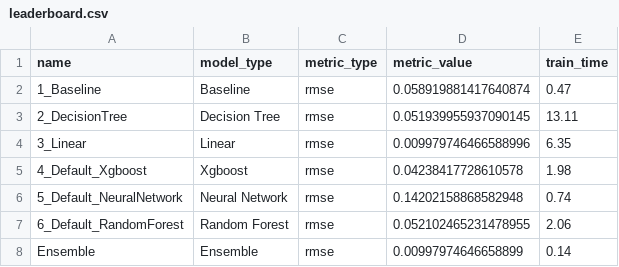
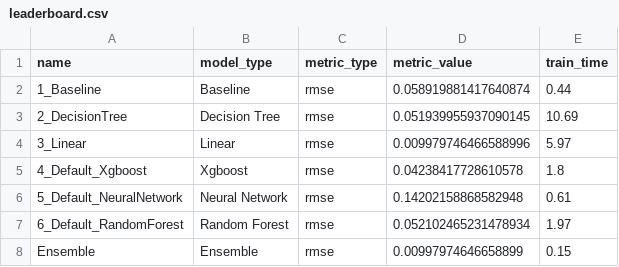
Before and after one commit to won4513/baseball, a CSV file: kbo/AutoML_kbo/leaderboard.csv, drawn as a sheet.

```diff
--- a/kbo/AutoML_kbo/leaderboard.csv
+++ b/kbo/AutoML_kbo/leaderboard.csv
@@ -1,8 +1,8 @@
 name,model_type,metric_type,metric_value,train_time
-1_Baseline,Baseline,rmse,0.058919881417640874,0.47
-2_DecisionTree,Decision Tree,rmse,0.051939955937090145,13.11
-3_Linear,Linear,rmse,0.009979746466588996,6.35
-4_Default_Xgboost,Xgboost,rmse,0.04238417728610578,1.98
-5_Default_NeuralNetwork,Neural Network,rmse,0.14202158868582948,0.74
-6_Default_RandomForest,Random Forest,rmse,0.052102465231478955,2.06
-Ensemble,Ensemble,rmse,0.00997974646658899,0.14
+1_Baseline,Baseline,rmse,0.058919881417640874,0.44
+2_DecisionTree,Decision Tree,rmse,0.051939955937090145,10.69
+3_Linear,Linear,rmse,0.009979746466588996,5.97
+4_Default_Xgboost,Xgboost,rmse,0.04238417728610578,1.8
+5_Default_NeuralNetwork,Neural Network,rmse,0.14202158868582948,0.61
+6_Default_RandomForest,Random Forest,rmse,0.052102465231478934,1.97
+Ensemble,Ensemble,rmse,0.00997974646658899,0.15
```
Also changed, not shown: kbo/AutoML_kbo/6_Default_RandomForest/learner_fold_0_importance.csv, kbo/AutoML_kbo/6_Default_RandomForest/predictions_validation.csv, 15 other files.
